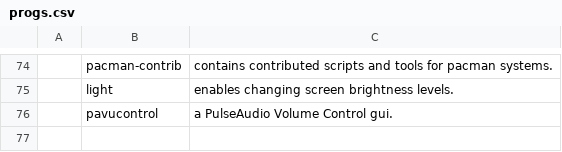
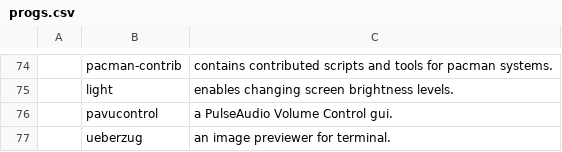
Before and after one commit to ricksdomein/Chad, a CSV file: progs.csv, drawn as a sheet; only a part is shown, gaps mark what is left out; the diff names each change by its address in the sheet, - before the commit and + after, or states it on an @@ line.

Commit message:
install ueberzug for image preview in terminal

```diff
--- a/progs.csv
+++ b/progs.csv
+row 77:  | ueberzug | an image previewer for terminal.
```
